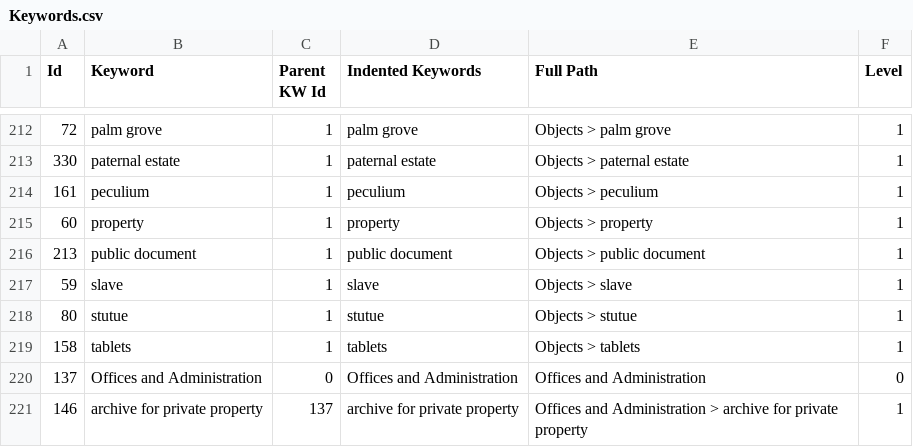
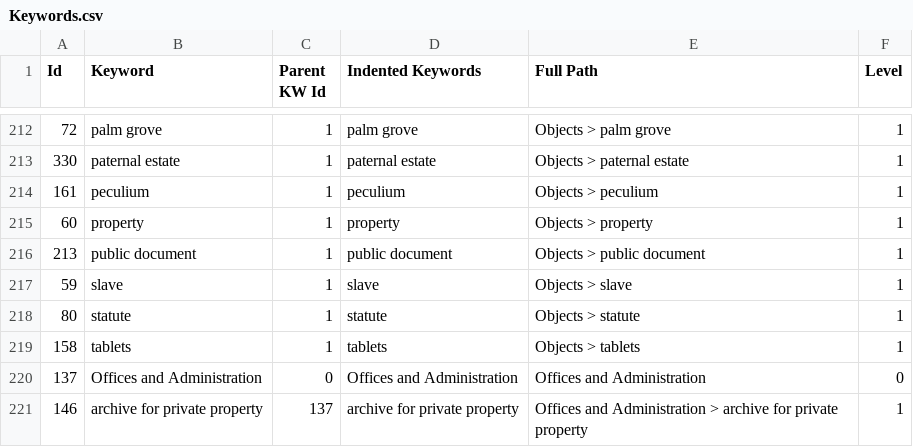
Before and after one commit to Esthersh/RomanJewish, a CSV file: data/Keywords.csv, drawn as a sheet; only a part is shown, gaps mark what is left out.

```diff
--- a/data/Keywords.csv
+++ b/data/Keywords.csv
@@ -217,3 +217,3 @@
 59,"slave",1,"    slave","Objects > slave",1
-80,"stutue",1,"    stutue","Objects > stutue",1
+80,"statute",1,"statute","Objects > statute",1
 158,"tablets",1,"    tablets","Objects > tablets",1
```
Also changed, not shown: 4 other files.
